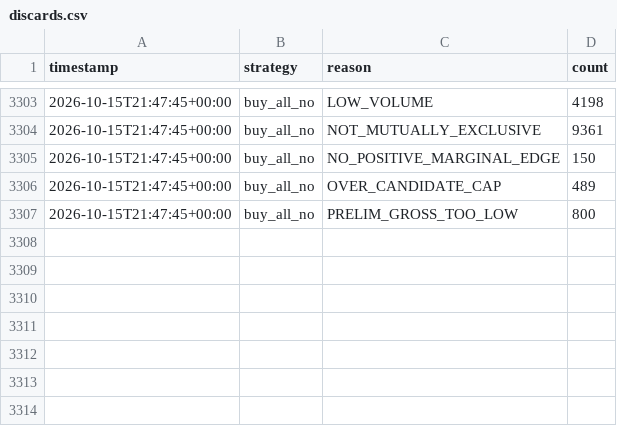
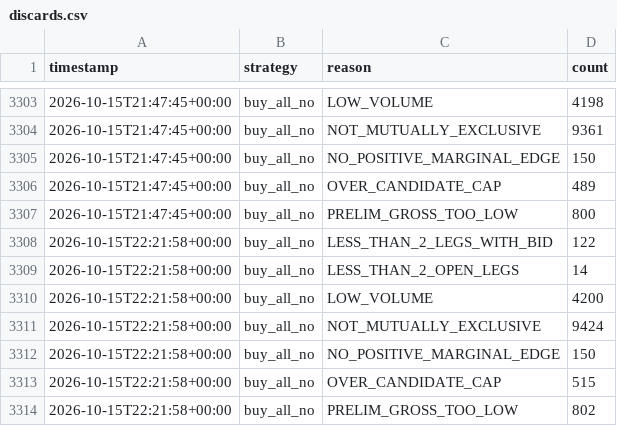
Before and after one commit to alannesper10/Pie-a-pie, a CSV file: data/strategies/buy_all_no/discards.csv, drawn as a sheet; only a part is shown, gaps mark what is left out.

```diff
--- a/data/strategies/buy_all_no/discards.csv
+++ b/data/strategies/buy_all_no/discards.csv
@@ -3307 +3307,8 @@ timestamp,strategy,reason,count
 2026-10-15T21:47:45+00:00,buy_all_no,PRELIM_GROSS_TOO_LOW,800
+2026-10-15T22:21:58+00:00,buy_all_no,LESS_THAN_2_LEGS_WITH_BID,122
+2026-10-15T22:21:58+00:00,buy_all_no,LESS_THAN_2_OPEN_LEGS,14
+2026-10-15T22:21:58+00:00,buy_all_no,LOW_VOLUME,4200
+2026-10-15T22:21:58+00:00,buy_all_no,NOT_MUTUALLY_EXCLUSIVE,9424
+2026-10-15T22:21:58+00:00,buy_all_no,NO_POSITIVE_MARGINAL_EDGE,150
+2026-10-15T22:21:58+00:00,buy_all_no,OVER_CANDIDATE_CAP,515
+2026-10-15T22:21:58+00:00,buy_all_no,PRELIM_GROSS_TOO_LOW,802
```
Also changed, not shown: data/cycles.csv, data/strategies/buy_all_no/cycles.csv, 9 other files.
